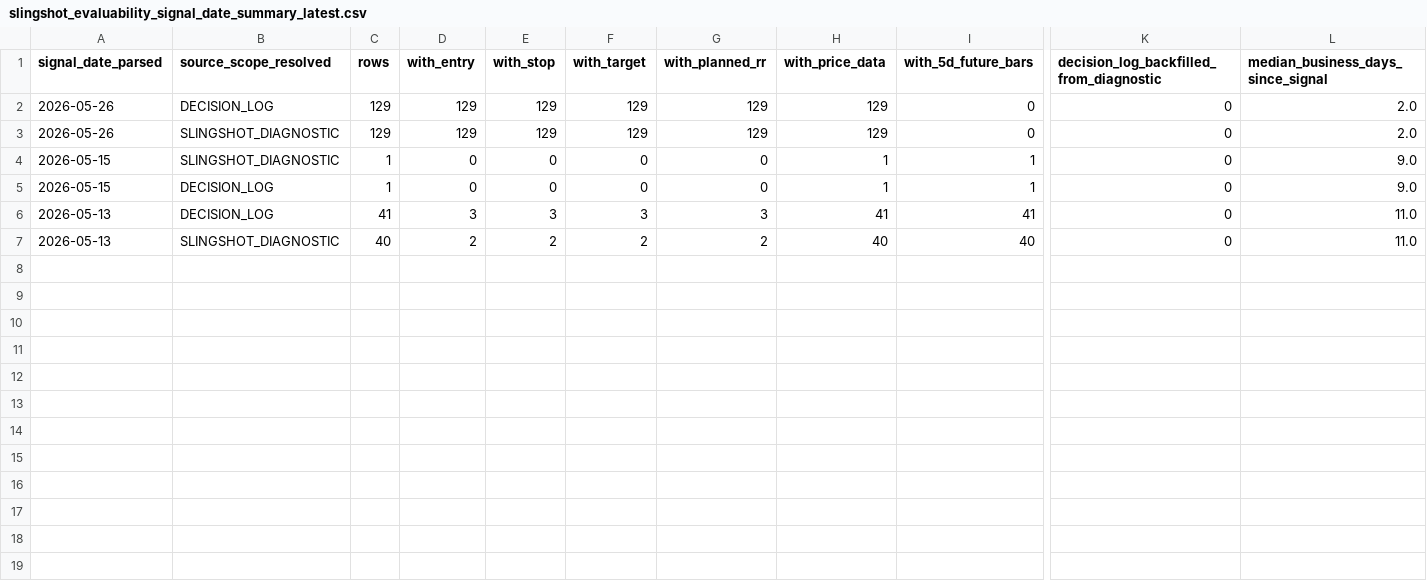
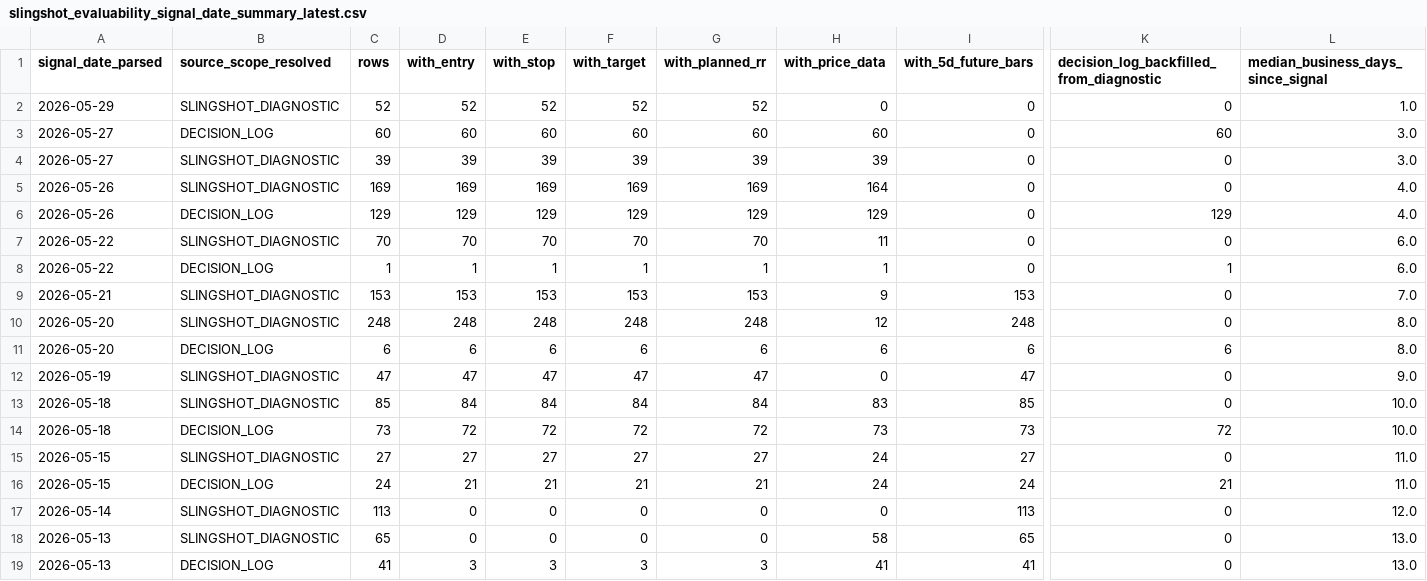
Before and after one commit to nellyagain/bonde, a CSV file: .claude/skills/llm-council/bonde_files 3/learning/slingshot_evaluability_signal_date_summary_latest.csv, drawn as a sheet; only a part is shown, gaps mark what is left out; removed rows and columns are numbered as before the commit, all else as after; rows hold the shown columns only; the diff names each change by its address in the sheet, - before the commit and + after, or states it on an @@ line.

Commit message:
Sync Bonde council context bundle 2026-05-31

```diff
--- a/.claude/skills/llm-council/bonde_files 3/learning/slingshot_evaluability_signal_date_summary_latest.csv
+++ b/.claude/skills/llm-council/bonde_files 3/learning/slingshot_evaluability_signal_date_summary_latest.csv
+row 2: 2026-05-29 | SLINGSHOT_DIAGNOSTIC | 52 | 52 | 52 | 52 | 52 | 0 | 0 | 0 | 1.0
+row 3: 2026-05-27 | DECISION_LOG | 60 | 60 | 60 | 60 | 60 | 60 | 0 | 60 | 3.0
+row 4: 2026-05-27 | SLINGSHOT_DIAGNOSTIC | 39 | 39 | 39 | 39 | 39 | 39 | 0 | 0 | 3.0
-B5 (source_scope_resolved): DECISION_LOG
+B5 (source_scope_resolved): SLINGSHOT_DIAGNOSTIC
-C5 (rows): 129
+C5 (rows): 169
-D5 (with_entry): 129
+D5 (with_entry): 169
-E5 (with_stop): 129
+E5 (with_stop): 169
-F5 (with_target): 129
+F5 (with_target): 169
-G5 (with_planned_rr): 129
+G5 (with_planned_rr): 169
-H5 (with_price_data): 129
+H5 (with_price_data): 164
-L5:L6: 2.0
+L5:L6: 4.0
-B6 (source_scope_resolved): SLINGSHOT_DIAGNOSTIC
+B6 (source_scope_resolved): DECISION_LOG
-K6: 0
+K6: 129
+row 7: 2026-05-22 | SLINGSHOT_DIAGNOSTIC | 70 | 70 | 70 | 70 | 70 | 11 | 0 | 0 | 6.0
+row 8: 2026-05-22 | DECISION_LOG | 1 | 1 | 1 | 1 | 1 | 1 | 0 | 1 | 6.0
+row 9: 2026-05-21 | SLINGSHOT_DIAGNOSTIC | 153 | 153 | 153 | 153 | 153 | 9 | 153 | 0 | 7.0
+row 10: 2026-05-20 | SLINGSHOT_DIAGNOSTIC | 248 | 248 | 248 | 248 | 248 | 12 | 248 | 0 | 8.0
+row 11: 2026-05-20 | DECISION_LOG | 6 | 6 | 6 | 6 | 6 | 6 | 6 | 6 | 8.0
+row 12: 2026-05-19 | SLINGSHOT_DIAGNOSTIC | 47 | 47 | 47 | 47 | 47 | 0 | 47 | 0 | 9.0
+row 13: 2026-05-18 | SLINGSHOT_DIAGNOSTIC | 85 | 84 | 84 | 84 | 84 | 83 | 85 | 0 | 10.0
+row 14: 2026-05-18 | DECISION_LOG | 73 | 72 | 72 | 72 | 72 | 73 | 73 | 72 | 10.0
+row 15: 2026-05-15 | SLINGSHOT_DIAGNOSTIC | 27 | 27 | 27 | 27 | 27 | 24 | 27 | 0 | 11.0
+row 16: 2026-05-15 | DECISION_LOG | 24 | 21 | 21 | 21 | 21 | 24 | 24 | 21 | 11.0
-A17 (signal_date_parsed): 2026-05-15
+A17 (signal_date_parsed): 2026-05-14
-C17 (rows): 1
+C17 (rows): 113
-H17 (with_price_data): 1
+H17 (with_price_data): 0
-I17 (with_5d_future_bars): 1
+I17 (with_5d_future_bars): 113
-L17: 9.0
+L17: 12.0
-A18 (signal_date_parsed): 2026-05-15
+A18 (signal_date_parsed): 2026-05-13
-B18 (source_scope_resolved): DECISION_LOG
+B18 (source_scope_resolved): SLINGSHOT_DIAGNOSTIC
-C18 (rows): 1
+C18 (rows): 65
-H18 (with_price_data): 1
+H18 (with_price_data): 58
-I18 (with_5d_future_bars): 1
+I18 (with_5d_future_bars): 65
-L18: 9.0
+L18: 13.0
-L19: 11.0
+L19: 13.0
-row 7: 2026-05-13 | SLINGSHOT_DIAGNOSTIC | 40 | 2 | 2 | 2 | 2 | 40 | 40 | 0 | 11.0
```
